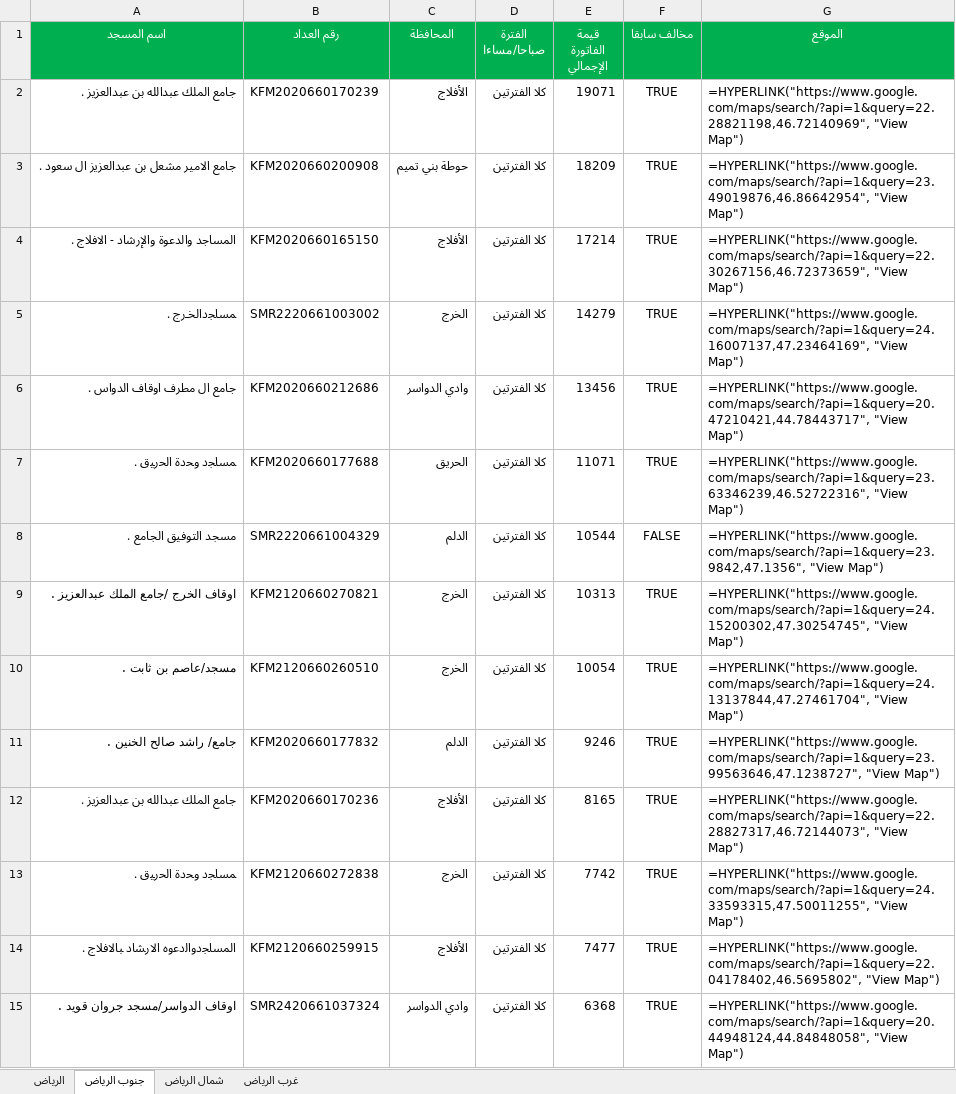
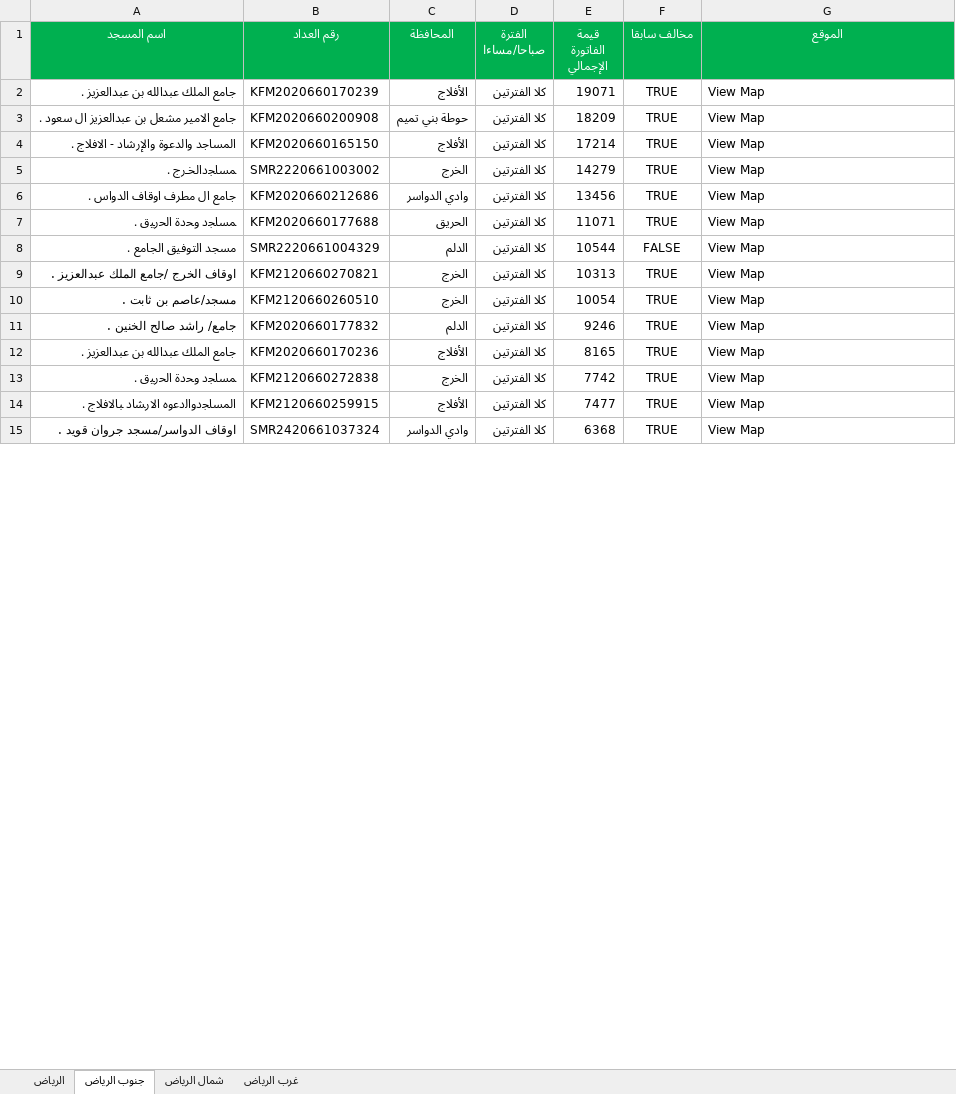
Before and after one commit to Nawafosaimi/mosques-dashboard.v2, an Excel workbook: mosques/المساجد المتجاوزة في الربع الثاني لعام 2025- موزعة حسب الجهات.xlsx, sheet جنوب الرياض, drawn as a sheet; only a part is shown; values as stored, in another font and other column widths than the file's, no borders; formulas without a stored value are shown as written; the diff covers the shown part only; the diff names each change by its address in the sheet, - before the commit and + after, or states it on an @@ line.

```diff
--- a/mosques/المساجد المتجاوزة في الربع الثاني لعام 2025- موزعة حسب الجهات.xlsx (sheet جنوب الرياض)
+++ b/mosques/المساجد المتجاوزة في الربع الثاني لعام 2025- موزعة حسب الجهات.xlsx (sheet جنوب الرياض)
-G2 (الموقع): =HYPERLINK("https://www.google.com/maps/search/?api=1&query=22.28821198,46.72140969", "View Map")
+G2 (الموقع): View Map
-G3 (الموقع): =HYPERLINK("https://www.google.com/maps/search/?api=1&query=23.49019876,46.86642954", "View Map")
+G3 (الموقع): View Map
-G4 (الموقع): =HYPERLINK("https://www.google.com/maps/search/?api=1&query=22.30267156,46.72373659", "View Map")
+G4 (الموقع): View Map
-G5 (الموقع): =HYPERLINK("https://www.google.com/maps/search/?api=1&query=24.16007137,47.23464169", "View Map")
+G5 (الموقع): View Map
-G6 (الموقع): =HYPERLINK("https://www.google.com/maps/search/?api=1&query=20.47210421,44.78443717", "View Map")
+G6 (الموقع): View Map
-G7 (الموقع): =HYPERLINK("https://www.google.com/maps/search/?api=1&query=23.63346239,46.52722316", "View Map")
+G7 (الموقع): View Map
-G8 (الموقع): =HYPERLINK("https://www.google.com/maps/search/?api=1&query=23.9842,47.1356", "View Map")
+G8 (الموقع): View Map
-G9 (الموقع): =HYPERLINK("https://www.google.com/maps/search/?api=1&query=24.15200302,47.30254745", "View Map")
+G9 (الموقع): View Map
-G10 (الموقع): =HYPERLINK("https://www.google.com/maps/search/?api=1&query=24.13137844,47.27461704", "View Map")
+G10 (الموقع): View Map
-G11 (الموقع): =HYPERLINK("https://www.google.com/maps/search/?api=1&query=23.99563646,47.1238727", "View Map")
+G11 (الموقع): View Map
-G12 (الموقع): =HYPERLINK("https://www.google.com/maps/search/?api=1&query=22.28827317,46.72144073", "View Map")
+G12 (الموقع): View Map
-G13 (الموقع): =HYPERLINK("https://www.google.com/maps/search/?api=1&query=24.33593315,47.50011255", "View Map")
+G13 (الموقع): View Map
-G14 (الموقع): =HYPERLINK("https://www.google.com/maps/search/?api=1&query=22.04178402,46.5695802", "View Map")
+G14 (الموقع): View Map
-G15 (الموقع): =HYPERLINK("https://www.google.com/maps/search/?api=1&query=20.44948124,44.84848058", "View Map")
+G15 (الموقع): View Map
```
Also changed, not shown: 791 edited cells elsewhere in this sheet, sheet الرياض, sheet غرب الرياض, sheet شمال الرياض, 5 other files.
